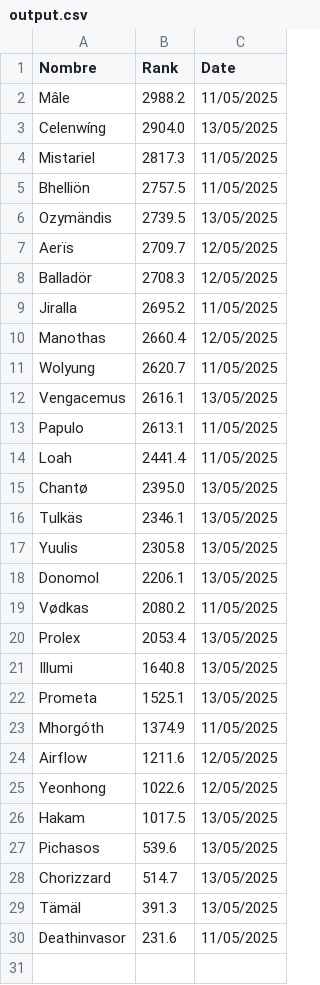
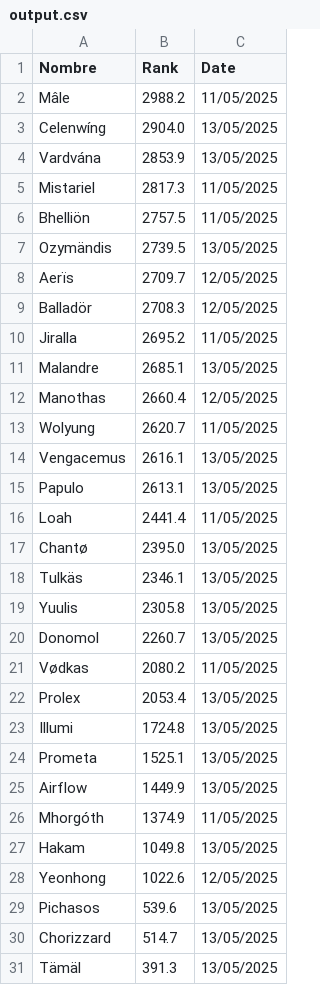
Before and after one commit to carlosmora179/Wow-progress, a CSV file: output.csv, drawn as a sheet; only a part is shown; the shorter side is filled out with more unchanged rows.

Commit message:
output update

```diff
--- a/output.csv
+++ b/output.csv
@@ -3,2 +3,3 @@ Mâle,2988.2,11/05/2025
 Celenwíng,2904.0,13/05/2025
+Vardvána,2853.9,13/05/2025
 Mistariel,2817.3,11/05/2025
@@ -9,2 +10,3 @@ Balladör,2708.3,12/05/2025
 Jiralla,2695.2,11/05/2025
+Malandre,2685.1,13/05/2025
 Manothas,2660.4,12/05/2025
@@ -12,3 +14,3 @@ Wolyung,2620.7,11/05/2025
 Vengacemus,2616.1,13/05/2025
-Papulo,2613.1,11/05/2025
+Papulo,2613.1,13/05/2025
 Loah,2441.4,11/05/2025
@@ -17,11 +19,11 @@ Tulkäs,2346.1,13/05/2025
 Yuulis,2305.8,13/05/2025
-Donomol,2206.1,13/05/2025
+Donomol,2260.7,13/05/2025
 Vødkas,2080.2,11/05/2025
 Prolex,2053.4,13/05/2025
-Illumi,1640.8,13/05/2025
+Illumi,1724.8,13/05/2025
 Prometa,1525.1,13/05/2025
+Airflow,1449.9,13/05/2025
 Mhorgóth,1374.9,11/05/2025
-Airflow,1211.6,12/05/2025
+Hakam,1049.8,13/05/2025
 Yeonhong,1022.6,12/05/2025
-Hakam,1017.5,13/05/2025
 Pichasos,539.6,13/05/2025
```
